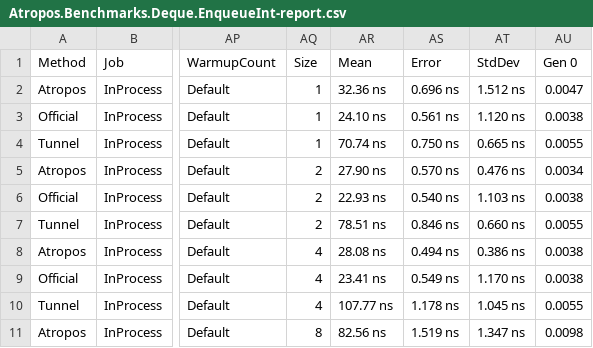
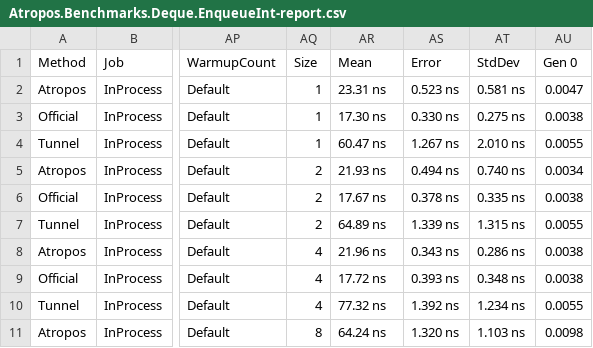
Before and after one commit to evilguest/atropos, a CSV file: Atropos.Benchmarks/BenchmarkDotNet.Artifacts/results/Atropos.Benchmarks.Deque.EnqueueInt-report.csv, drawn as a sheet; only a part is shown, gaps mark what is left out; the diff covers the shown part only; the diff names each change by its address in the sheet, - before the commit and + after, or states it on an @@ line.

Commit message:
Updating the benchmark results

```diff
--- a/Atropos.Benchmarks/BenchmarkDotNet.Artifacts/results/Atropos.Benchmarks.Deque.EnqueueInt-report.csv
+++ b/Atropos.Benchmarks/BenchmarkDotNet.Artifacts/results/Atropos.Benchmarks.Deque.EnqueueInt-report.csv
-AR2 (Mean): 32.36 ns
+AR2 (Mean): 23.31 ns
-AS2 (Error): 0.696 ns
+AS2 (Error): 0.523 ns
-AT2 (StdDev): 1.512 ns
+AT2 (StdDev): 0.581 ns
-AR3 (Mean): 24.10 ns
+AR3 (Mean): 17.30 ns
-AS3 (Error): 0.561 ns
+AS3 (Error): 0.330 ns
-AT3 (StdDev): 1.120 ns
+AT3 (StdDev): 0.275 ns
-AR4 (Mean): 70.74 ns
+AR4 (Mean): 60.47 ns
-AS4 (Error): 0.750 ns
+AS4 (Error): 1.267 ns
-AT4 (StdDev): 0.665 ns
+AT4 (StdDev): 2.010 ns
-AR5 (Mean): 27.90 ns
+AR5 (Mean): 21.93 ns
-AS5 (Error): 0.570 ns
+AS5 (Error): 0.494 ns
-AT5 (StdDev): 0.476 ns
+AT5 (StdDev): 0.740 ns
-AR6 (Mean): 22.93 ns
+AR6 (Mean): 17.67 ns
-AS6 (Error): 0.540 ns
+AS6 (Error): 0.378 ns
-AT6 (StdDev): 1.103 ns
+AT6 (StdDev): 0.335 ns
-AR7 (Mean): 78.51 ns
+AR7 (Mean): 64.89 ns
-AS7 (Error): 0.846 ns
+AS7 (Error): 1.339 ns
-AT7 (StdDev): 0.660 ns
+AT7 (StdDev): 1.315 ns
-AR8 (Mean): 28.08 ns
+AR8 (Mean): 21.96 ns
-AS8 (Error): 0.494 ns
+AS8 (Error): 0.343 ns
-AT8 (StdDev): 0.386 ns
+AT8 (StdDev): 0.286 ns
-AR9 (Mean): 23.41 ns
+AR9 (Mean): 17.72 ns
-AS9 (Error): 0.549 ns
+AS9 (Error): 0.393 ns
-AT9 (StdDev): 1.170 ns
+AT9 (StdDev): 0.348 ns
-AR10 (Mean): 107.77 ns
+AR10 (Mean): 77.32 ns
-AS10 (Error): 1.178 ns
+AS10 (Error): 1.392 ns
-AT10 (StdDev): 1.045 ns
+AT10 (StdDev): 1.234 ns
-AR11 (Mean): 82.56 ns
+AR11 (Mean): 64.24 ns
-AS11 (Error): 1.519 ns
+AS11 (Error): 1.320 ns
-AT11 (StdDev): 1.347 ns
+AT11 (StdDev): 1.103 ns
```
Also changed, not shown: 117 edited cells elsewhere in this file.
